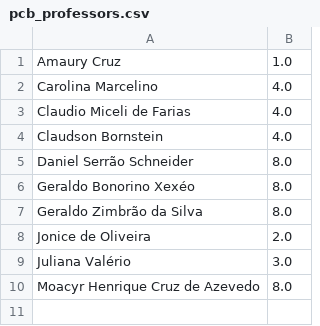
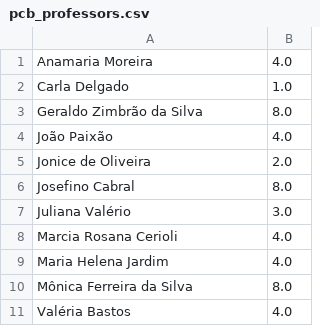
Before and after one commit to gabriellydeandrade/course_timetabling, a CSV file: course_timetabling/results/pcb_professors.csv, drawn as a sheet.

```diff
--- a/course_timetabling/results/pcb_professors.csv
+++ b/course_timetabling/results/pcb_professors.csv
@@ -1,10 +1,11 @@
-Amaury Cruz;1.0
-Carolina Marcelino;4.0
-Claudio Miceli de Farias;4.0
-Claudson Bornstein;4.0
-Daniel Serrão Schneider;8.0
-Geraldo Bonorino Xexéo;8.0
+Anamaria Moreira;4.0
+Carla Delgado;1.0
 Geraldo Zimbrão da Silva;8.0
+João Paixão;4.0
 Jonice de Oliveira;2.0
+Josefino Cabral;8.0
 Juliana Valério;3.0
-Moacyr Henrique Cruz de Azevedo;8.0
+Marcia Rosana Cerioli;4.0
+Maria Helena Jardim;4.0
+Mônica Ferreira da Silva;8.0
+Valéria Bastos;4.0
```
Also changed, not shown: cache/get_manual_allocation.csv, cache/get_required_courses.csv, 7 other files.
